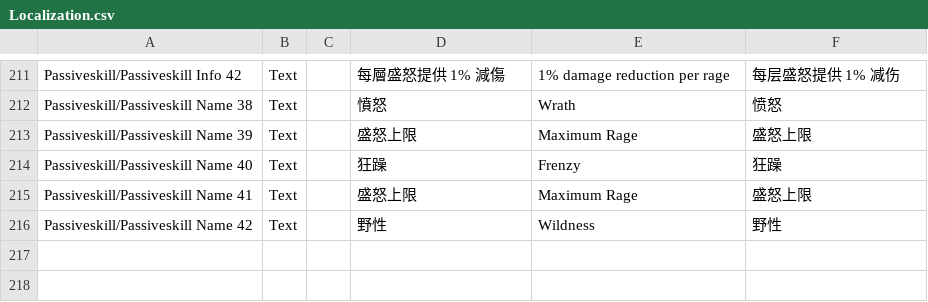
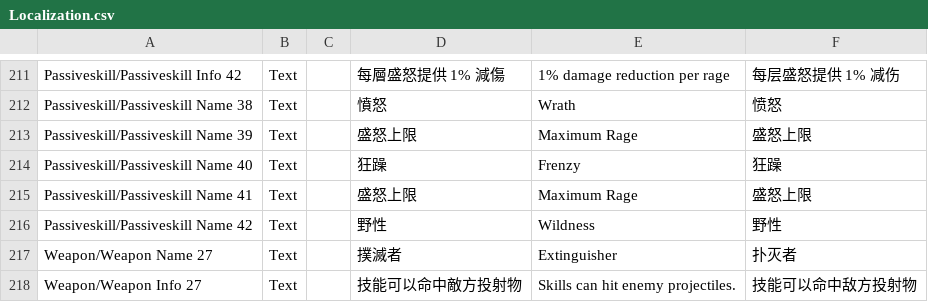
Before and after one commit to yu7810/ProjectD, a CSV file: Assets/Localization.csv, drawn as a sheet; only a part is shown, gaps mark what is left out.

```diff
--- a/Assets/Localization.csv
+++ b/Assets/Localization.csv
@@ -216 +216,3 @@ Passiveskill/Passiveskill Name 41,Text,,盛怒上限,Maximum Rage,盛怒上限
 Passiveskill/Passiveskill Name 42,Text,,野性,Wildness,野性
+Weapon/Weapon Name 27,Text,,撲滅者,Extinguisher,扑灭者
+Weapon/Weapon Info 27,Text,,技能可以命中敵方投射物,Skills can hit enemy projectiles.,技能可以命中敌方投射物
```
Also changed, not shown: 6 other files.
